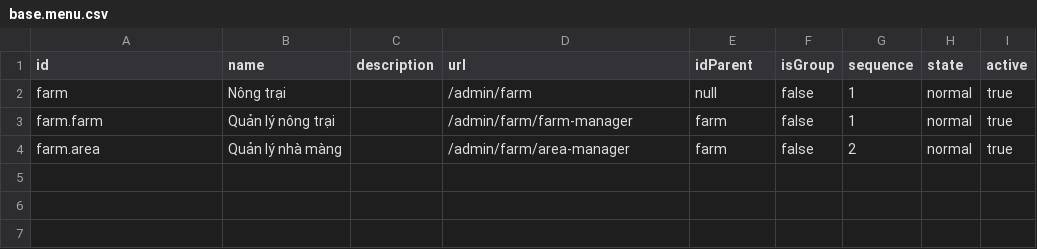
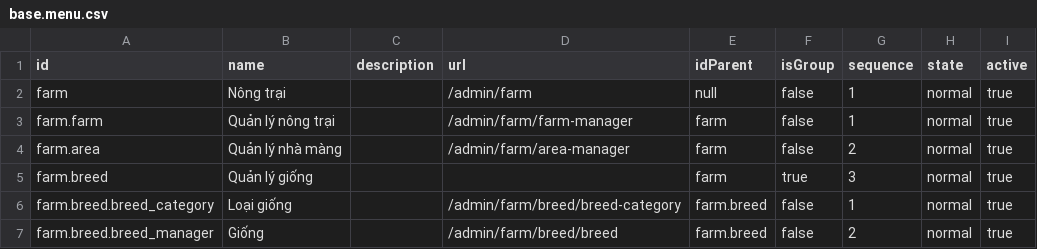
Before and after one commit to nakhoagithub/nexthub, a CSV file: server/modules/farm/data/base.menu.csv, drawn as a sheet; the diff names each change by its address in the sheet, - before the commit and + after, or states it on an @@ line.

Commit message:
Tạo các model farm

```diff
--- a/server/modules/farm/data/base.menu.csv
+++ b/server/modules/farm/data/base.menu.csv
+row 5: farm.breed | Quản lý giống |  |  | farm | true | 3 | normal | true
+row 6: farm.breed.breed_category | Loại giống |  | /admin/farm/breed/breed-category | farm.breed | false | 1 | normal | true
+row 7: farm.breed.breed_manager | Giống |  | /admin/farm/breed/breed | farm.breed | false | 2 | normal | true
```
Also changed, not shown: 13 other files.
